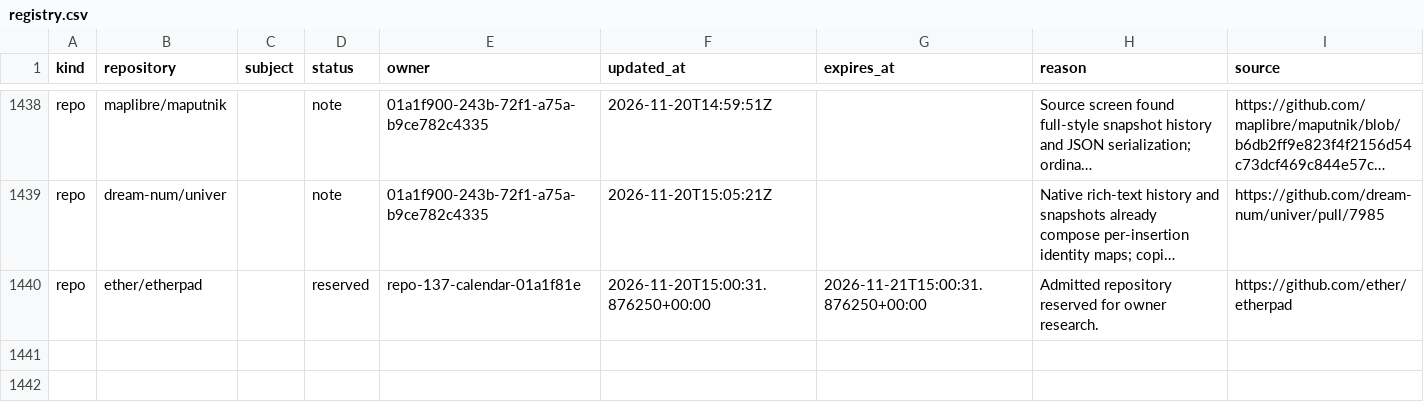
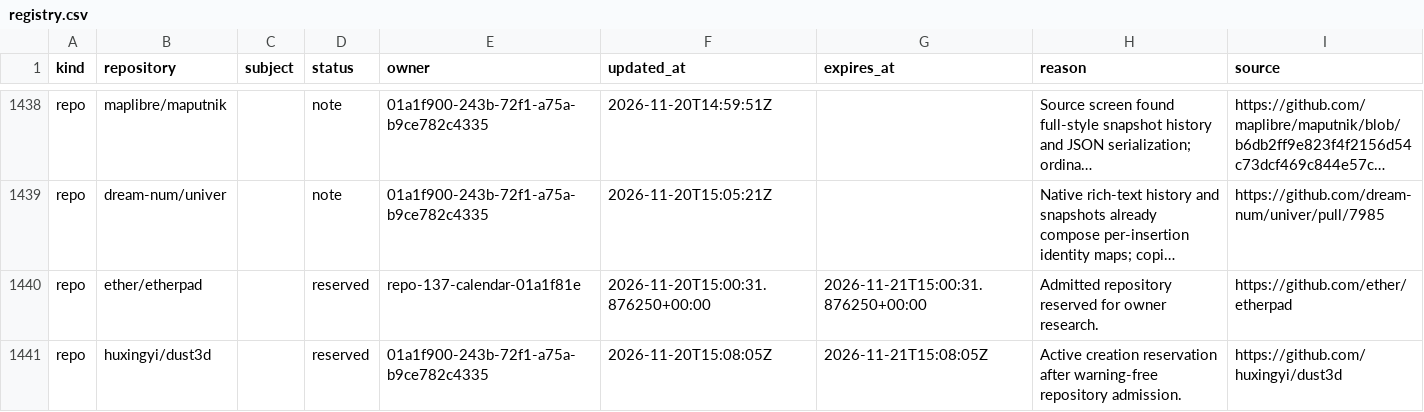
Before and after one commit to samridh-girdhar/disallowed-repos, a CSV file: registry.csv, drawn as a sheet; only a part is shown, gaps mark what is left out; long unchanged cells end in …; the diff names each change by its address in the sheet, - before the commit and + after, or states it on an @@ line.

Commit message:
Reserve Dust3D after repository admission

```diff
--- a/registry.csv
+++ b/registry.csv
+row 1441: repo | huxingyi/dust3d |  | reserved | 01a1f900-243b-72f1-a75a-b9ce782c4335 | 2026-11-20T15:08:05Z | 2026-11-21T15:08:05Z | Active creation reservation after warning-free repository admission. | https://github.com/huxingyi/dust3d
```
